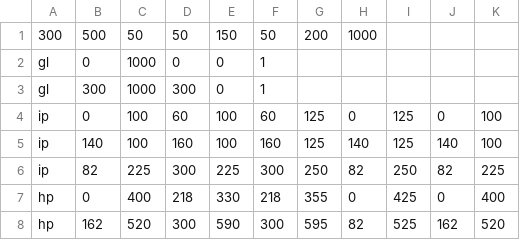
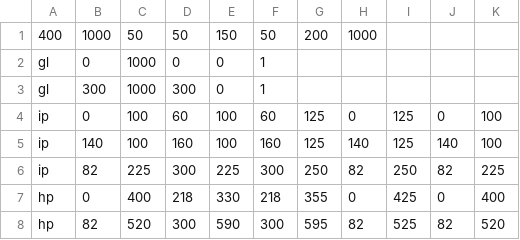
Before and after one commit to BDavisNewmark/Codot, a CSV file: levels/level_4.csv, drawn as a sheet.

```diff
--- a/levels/level_4.csv
+++ b/levels/level_4.csv
@@ -1,2 +1,2 @@
-300, 500, 50, 50, 150, 50, 200, 1000
+400, 1000, 50, 50, 150, 50, 200, 1000
 gl, 0, 1000, 0, 0, 1
@@ -7,2 +7,2 @@ ip, 82, 225, 300, 225, 300, 250, 82, 250, 82, 225
 hp, 0, 400, 218, 330, 218, 355, 0, 425, 0, 400
-hp, 162, 520, 300, 590, 300, 595, 82, 525, 162, 520
+hp, 82, 520, 300, 590, 300, 595, 82, 525, 82, 520
```
Also changed, not shown: 2 other files.
